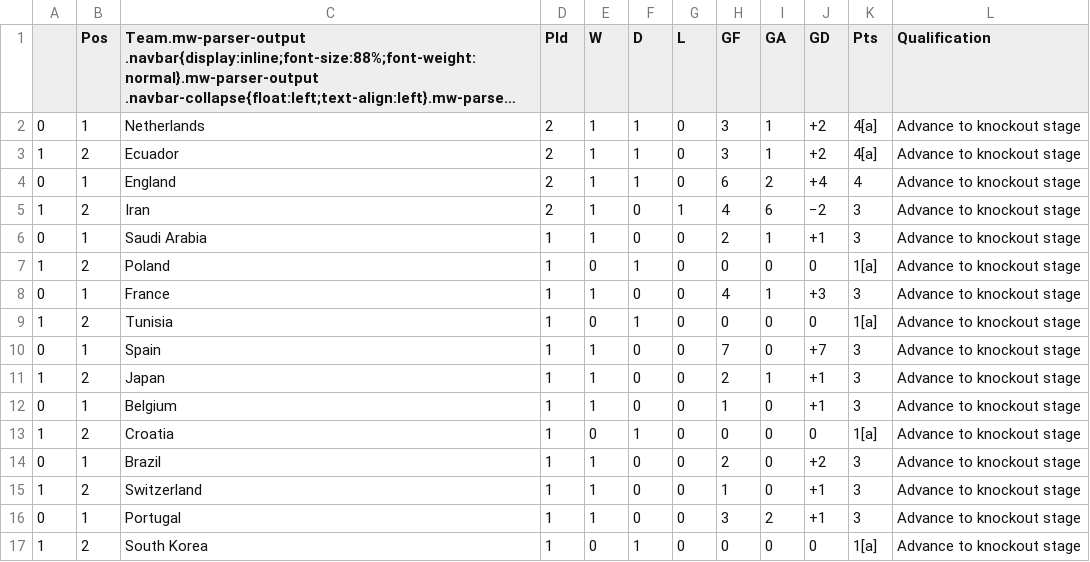
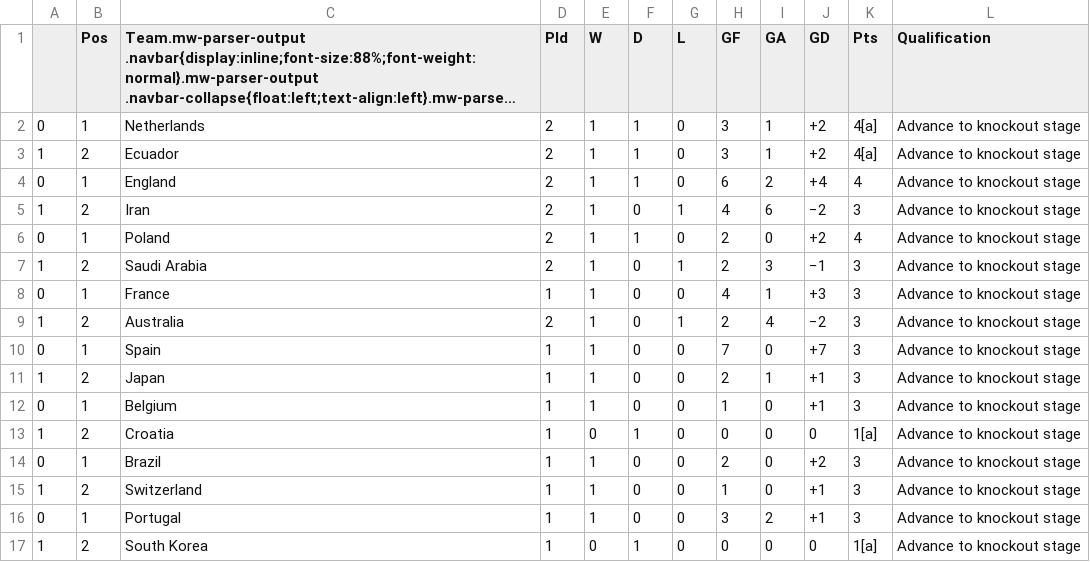
Before and after one commit to muabdali/betCalc, a CSV file: combinedStandings01.csv, drawn as a sheet; long unchanged cells end in ….

```diff
--- a/combinedStandings01.csv
+++ b/combinedStandings01.csv
@@ -5,6 +5,6 @@
 1,2,Iran,2,1,0,1,4,6,−2,3,Advance to knockout stage
-0,1,Saudi Arabia,1,1,0,0,2,1,+1,3,Advance to knockout stage
-1,2,Poland,1,0,1,0,0,0,0,1[a],Advance to knockout stage
+0,1,Poland,2,1,1,0,2,0,+2,4,Advance to knockout stage
+1,2,Saudi Arabia,2,1,0,1,2,3,−1,3,Advance to knockout stage
 0,1,France,1,1,0,0,4,1,+3,3,Advance to knockout stage
-1,2,Tunisia,1,0,1,0,0,0,0,1[a],Advance to knockout stage
+1,2,Australia,2,1,0,1,2,4,−2,3,Advance to knockout stage
 0,1,Spain,1,1,0,0,7,0,+7,3,Advance to knockout stage
```
Also changed, not shown: First2ptstandings.csv, GroupD.csv, 4 other files.
